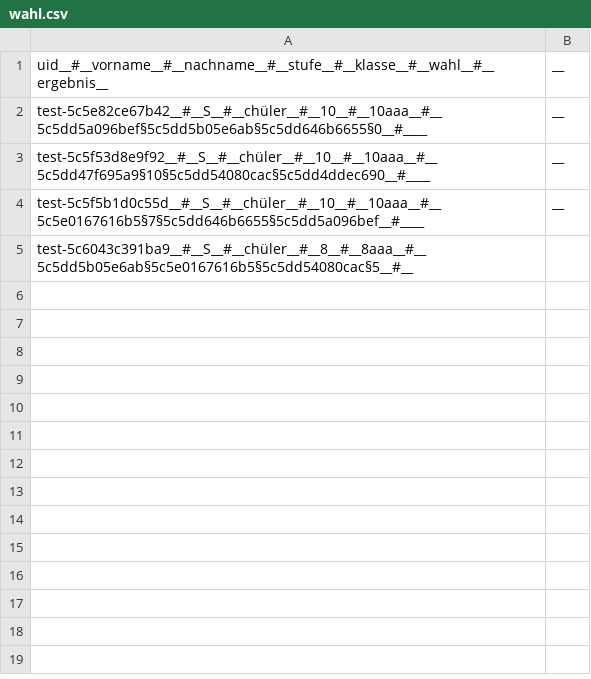
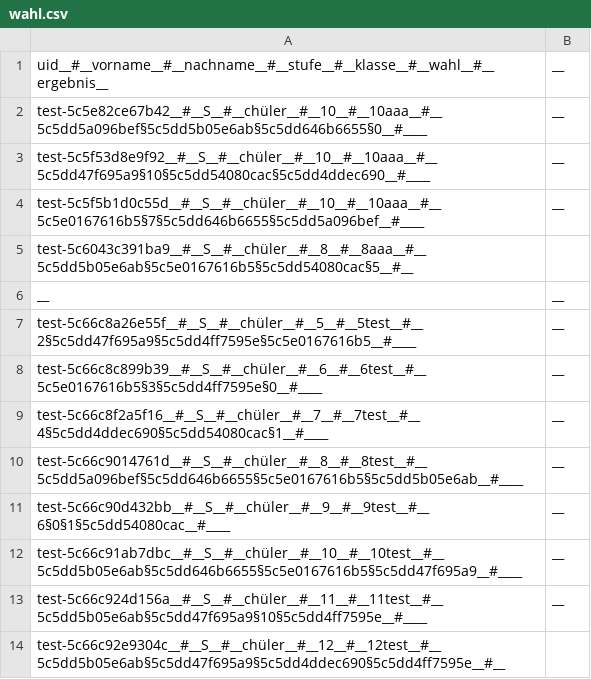
Before and after one commit to Yasamato/Zuteilungsalgorithmus, a CSV file: data/wahl.csv, drawn as a sheet.

```diff
--- a/data/wahl.csv
+++ b/data/wahl.csv
@@ -5 +5,10 @@ test-5c5f5b1d0c55d__#__S__#__chüler__#__10__#__10aaa__#__5c5e0167616b5§7§5c5d
 test-5c6043c391ba9__#__S__#__chüler__#__8__#__8aaa__#__5c5dd5b05e6ab§5c5e0167616b5§5c5dd54080cac§5__#__
+__;__
+test-5c66c8a26e55f__#__S__#__chüler__#__5__#__5test__#__2§5c5dd47f695a9§5c5dd4ff7595e§5c5e0167616b5__#____;__
+test-5c66c8c899b39__#__S__#__chüler__#__6__#__6test__#__5c5e0167616b5§3§5c5dd4ff7595e§0__#____;__
+test-5c66c8f2a5f16__#__S__#__chüler__#__7__#__7test__#__4§5c5dd4ddec690§5c5dd54080cac§1__#____;__
+test-5c66c9014761d__#__S__#__chüler__#__8__#__8test__#__5c5dd5a096bef§5c5dd646b6655§5c5e0167616b5§5c5dd5b05e6ab__#____;__
+test-5c66c90d432bb__#__S__#__chüler__#__9__#__9test__#__6§0§1§5c5dd54080cac__#____;__
+test-5c66c91ab7dbc__#__S__#__chüler__#__10__#__10test__#__5c5dd5b05e6ab§5c5dd646b6655§5c5e0167616b5§5c5dd47f695a9__#____;__
+test-5c66c924d156a__#__S__#__chüler__#__11__#__11test__#__5c5dd5b05e6ab§5c5dd47f695a9§10§5c5dd4ff7595e__#____;__
+test-5c66c92e9304c__#__S__#__chüler__#__12__#__12test__#__5c5dd5b05e6ab§5c5dd47f695a9§5c5dd4ddec690§5c5dd4ff7595e__#__
```
Also changed, not shown: data/config.csv, 5 other files.
